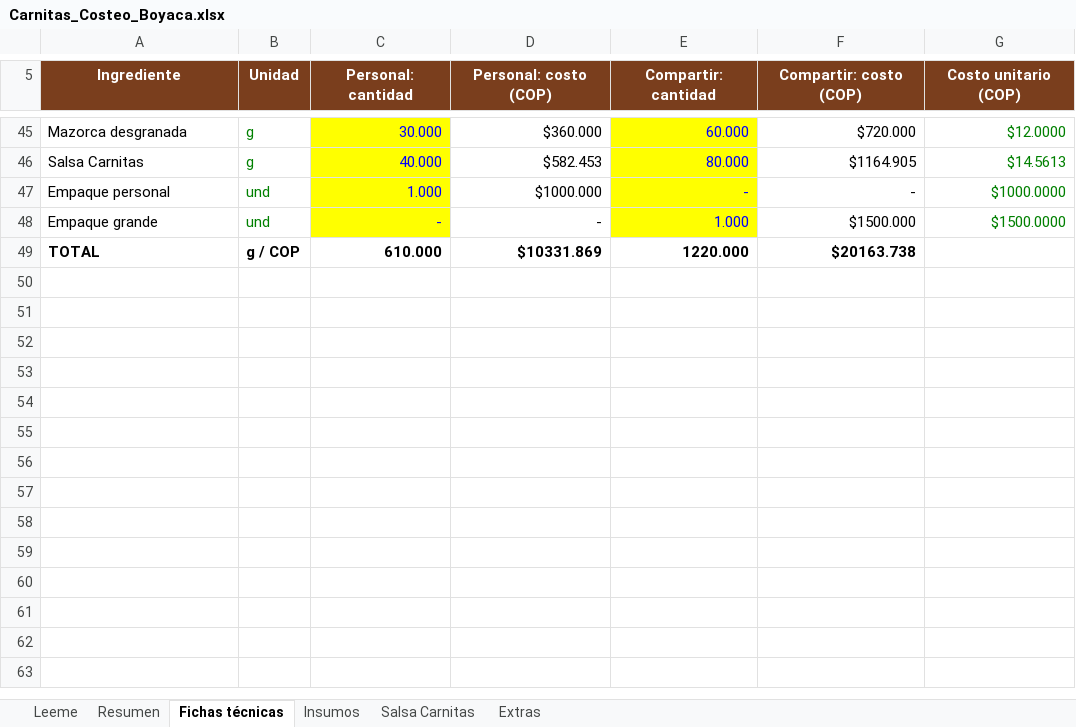
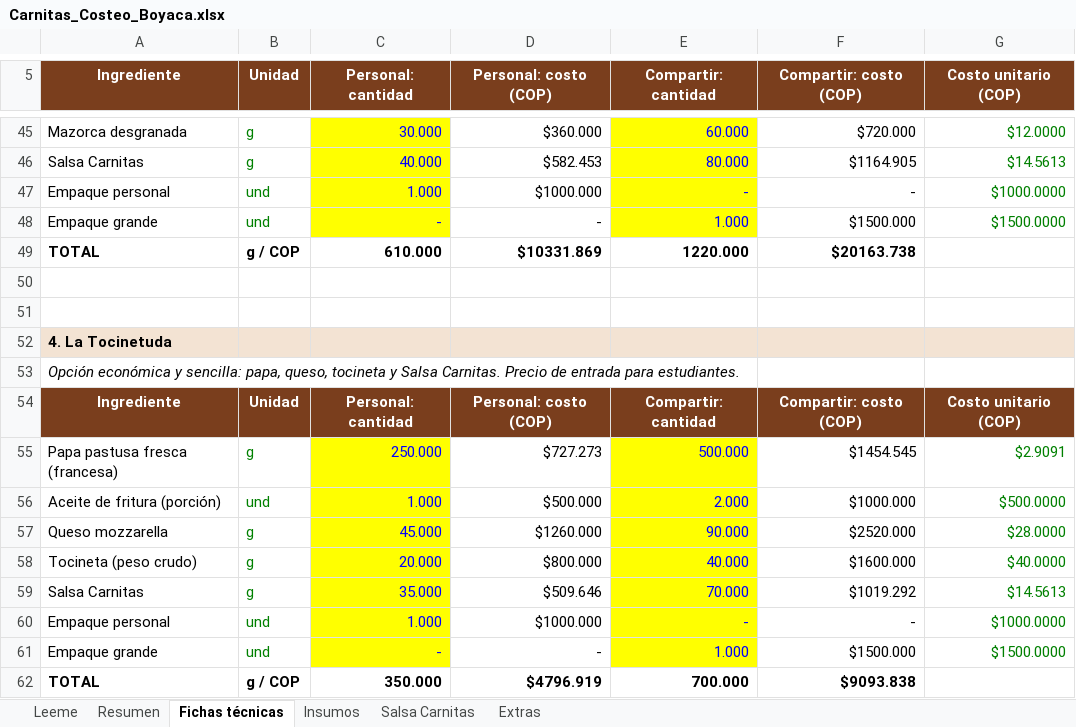
Before and after one commit to chikillo1601/carnitas, an Excel workbook: Carnitas_Costeo_Boyaca.xlsx, sheet Fichas técnicas, drawn as a sheet; only a part is shown, gaps mark what is left out; values as stored, in another font and other column widths than the file's, no borders; the diff names each change by its address in the sheet, - before the commit and + after, or states it on an @@ line.

```diff
--- a/Carnitas_Costeo_Boyaca.xlsx (sheet Fichas técnicas)
+++ b/Carnitas_Costeo_Boyaca.xlsx (sheet Fichas técnicas)
+row 50: (empty)
+row 51: (empty)
+row 52: 4. La Tocinetuda
+row 53: Opción económica y sencilla: papa, queso, tocineta y Salsa Carnitas. Precio de entrada para estudiantes.
+row 54: Ingrediente | Unidad | Personal: cantidad | Personal: costo (COP) | Compartir: cantidad | Compartir: costo (COP) | Costo unitario (COP)
+row 55: Papa pastusa fresca (francesa) | g | 250.000 | $727.273 | 500.000 | $1454.545 | $2.9091
+row 56: Aceite de fritura (porción) | und | 1.000 | $500.000 | 2.000 | $1000.000 | $500.0000
+row 57: Queso mozzarella | g | 45.000 | $1260.000 | 90.000 | $2520.000 | $28.0000
+row 58: Tocineta (peso crudo) | g | 20.000 | $800.000 | 40.000 | $1600.000 | $40.0000
+row 59: Salsa Carnitas | g | 35.000 | $509.646 | 70.000 | $1019.292 | $14.5613
+row 60: Empaque personal | und | 1.000 | $1000.000 | - | - | $1000.0000
+row 61: Empaque grande | und | - | - | 1.000 | $1500.000 | $1500.0000
+row 62: TOTAL | g / COP | 350.000 | $4796.919 | 700.000 | $9093.838
```
Also changed, not shown: sheet Resumen, sheet Leeme, 2 other files.
